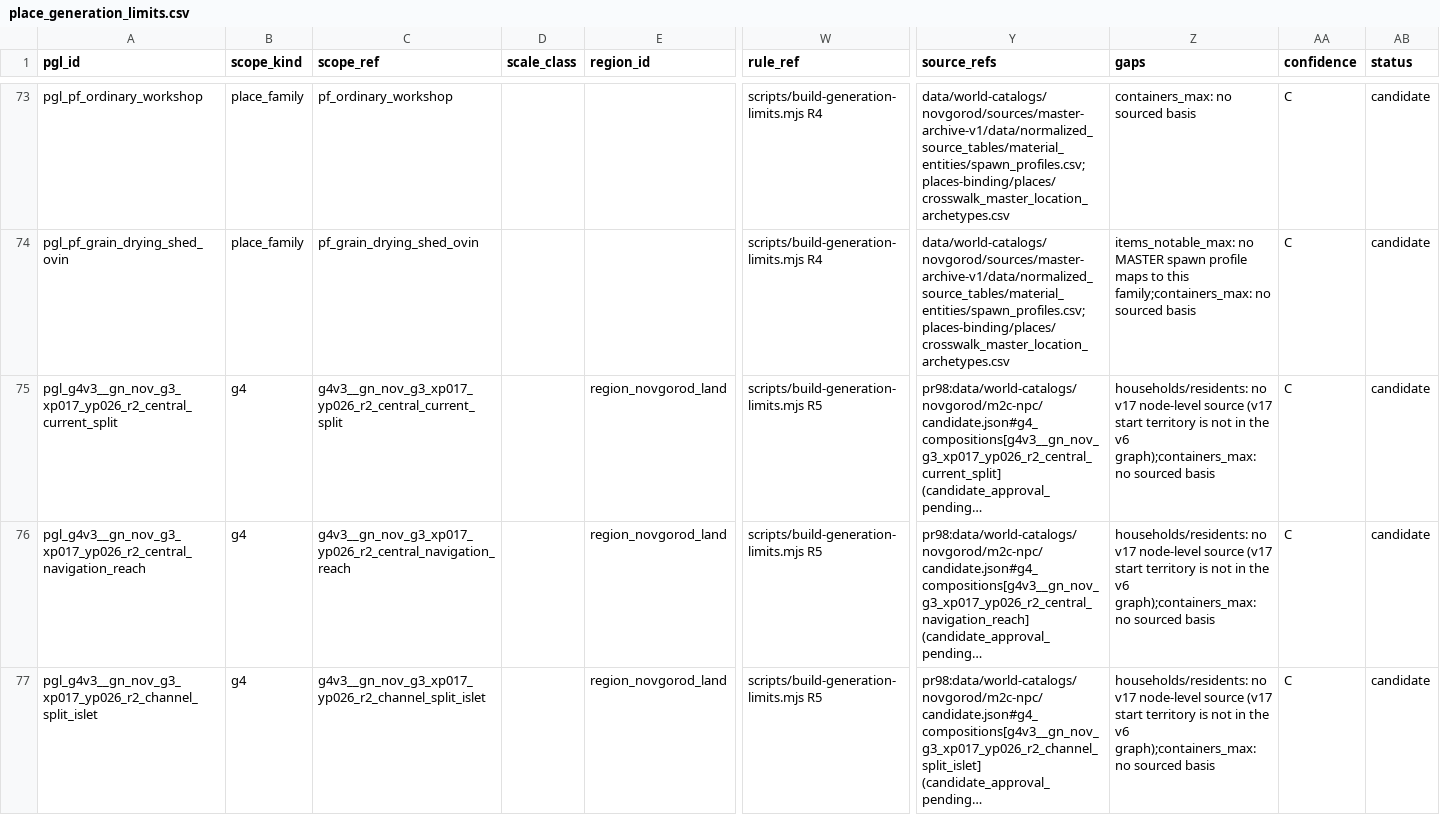
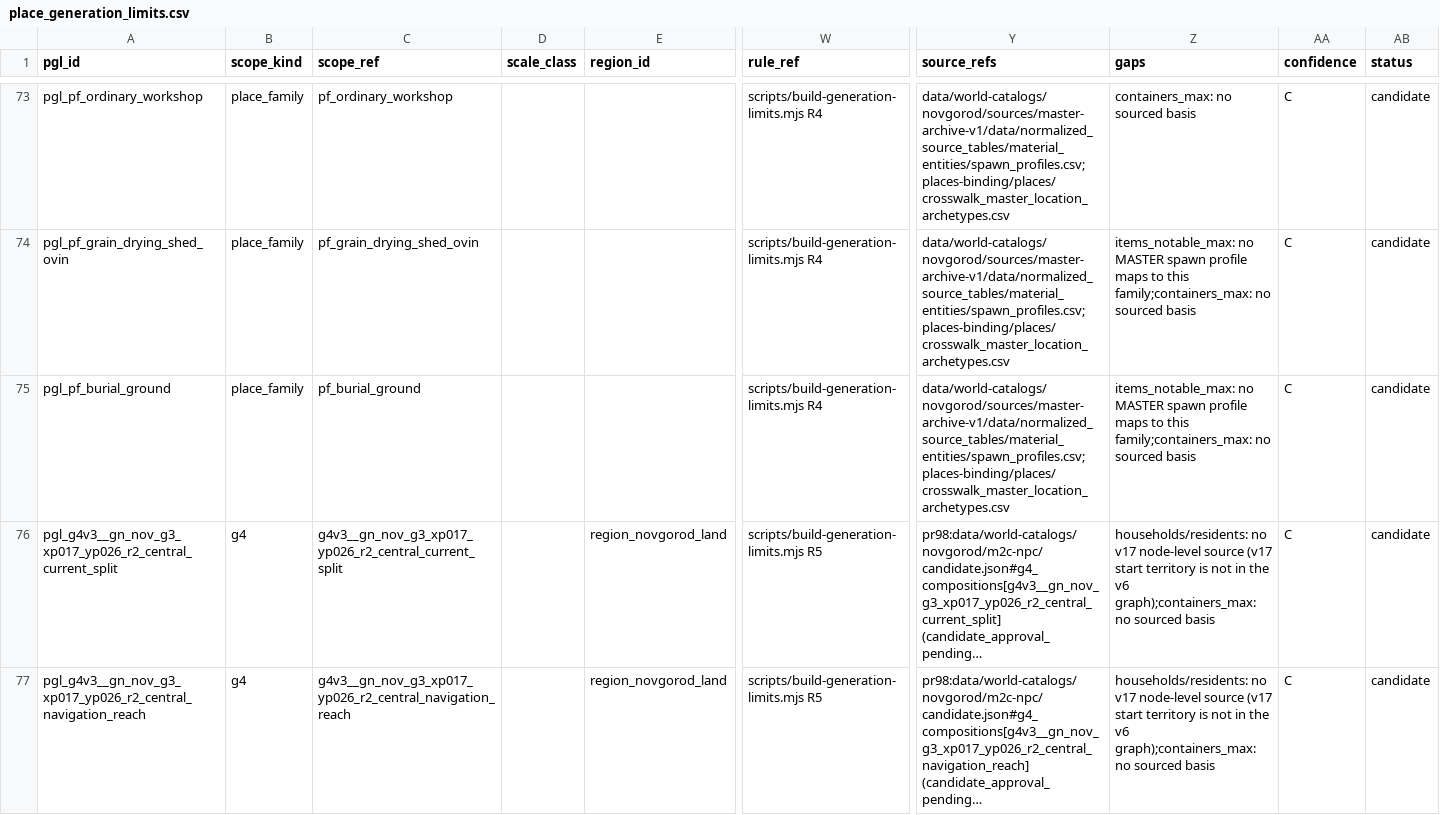
Before and after one commit to PavelSlaven/Novgorod1230, a CSV file: data/world-catalogs/novgorod/game-base-v1/places-binding/limits/place_generation_limits.csv, drawn as a sheet; only a part is shown, gaps mark what is left out; the shorter side is filled out with more unchanged rows; long unchanged cells end in …; rows hold the shown columns only; the diff names each change by its address in the sheet, - before the commit and + after, or states it on an @@ line.

```diff
--- a/data/world-catalogs/novgorod/game-base-v1/places-binding/limits/place_generation_limits.csv
+++ b/data/world-catalogs/novgorod/game-base-v1/places-binding/limits/place_generation_limits.csv
+row 75: pgl_pf_burial_ground | place_family | pf_burial_ground |  |  | scripts/build-generation-limits.mjs R4 | data/world-catalogs/novgorod/sources/master-archive-v1/data/normalized_source_tables/material_entities/spawn_profiles.csv; places-binding/places/crosswalk_master_location_archetypes.csv | items_notable_max: no MASTER spawn profile maps to this family;containers_max: no sourced basis | C | candidate
```
Also changed, not shown: data/world-catalogs/novgorod/game-base-v1/places-binding/categories/place_family_categories.csv, data/world-catalogs/novgorod/game-base-v1/places-binding/places/node_binding.csv, 37 other files.
